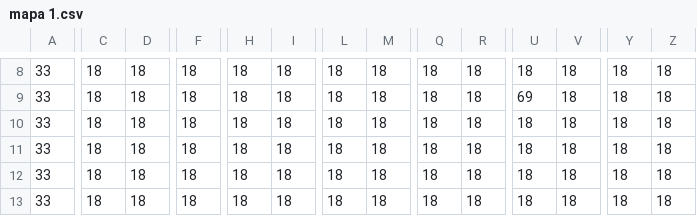
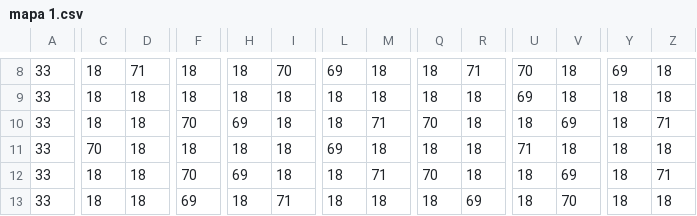
Before and after one commit to eduardocampos-hub/inf1034-atividade13-JOGO, a CSV file: mapa 1.csv, drawn as a sheet; only a part is shown, gaps mark what is left out; the diff covers the shown part only; the diff names each change by its address in the sheet, - before the commit and + after, or states it on an @@ line.

```diff
--- a/mapa 1.csv
+++ b/mapa 1.csv
-D8: 18
+D8: 71
-I8: 18
+I8: 70
-L8: 18
+L8: 69
-R8: 18
+R8: 71
-U8: 18
+U8: 70
-Y8: 18
+Y8: 69
-F10: 18
+F10: 70
-H10: 18
+H10: 69
-M10: 18
+M10: 71
-Q10: 18
+Q10: 70
-V10: 18
+V10: 69
-Z10: 18
+Z10: 71
-C11: 18
+C11: 70
-L11: 18
+L11: 69
-U11: 18
+U11: 71
-F12: 18
+F12: 70
-H12: 18
+H12: 69
-M12: 18
+M12: 71
-Q12: 18
+Q12: 70
-V12: 18
+V12: 69
-Z12: 18
+Z12: 71
-F13: 18
+F13: 69
-I13: 18
+I13: 71
-R13: 18
+R13: 69
-V13: 18
+V13: 70
```
Also changed, not shown: 98 edited cells elsewhere in this file.
